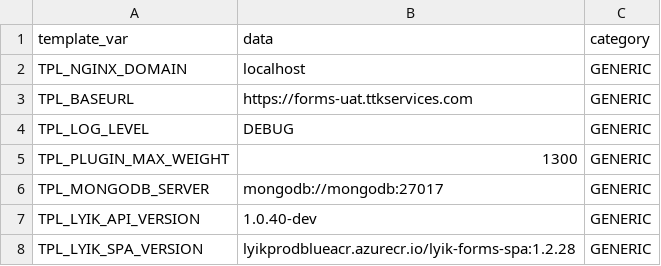
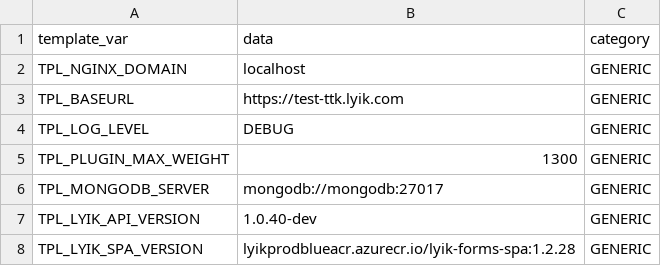
Before and after one commit to lyikadmin/lyik_ttk, a CSV file: master_config/base.master.csv, drawn as a sheet; only a part is shown.

```diff
--- a/master_config/base.master.csv
+++ b/master_config/base.master.csv
@@ -2,3 +2,3 @@ template_var,data,category
 TPL_NGINX_DOMAIN,localhost,GENERIC
-TPL_BASEURL,https://forms-uat.ttkservices.com,GENERIC
+TPL_BASEURL,https://test-ttk.lyik.com,GENERIC
 TPL_LOG_LEVEL,DEBUG,GENERIC
```
Also changed, not shown: master_config/uat.master.csv.
